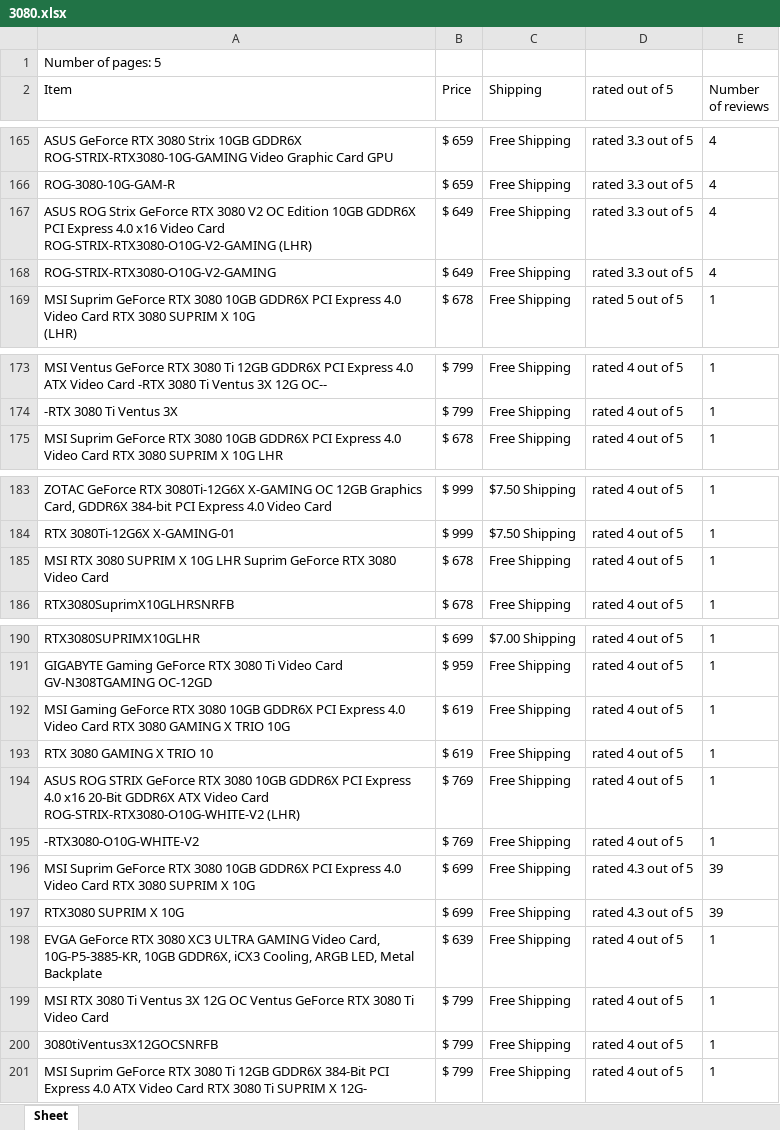
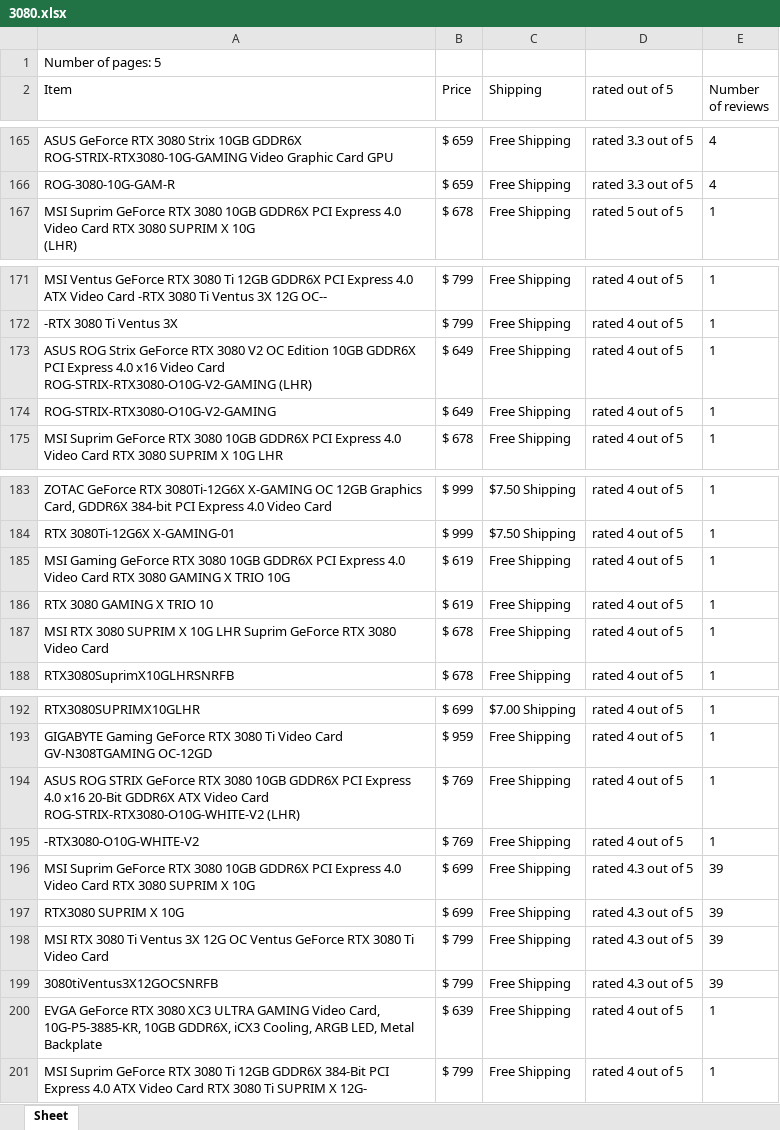
Before and after one commit to chanupadeshan/GPU-prices, an Excel workbook: 3080.xlsx, sheet Sheet, drawn as a sheet; only a part is shown, gaps mark what is left out; values as stored, in another font and other column widths than the file's, no borders; removed rows and columns are numbered as before the commit, all else as after; the diff covers the shown part only; the diff names each change by its address in the sheet, - before the commit and + after, or states it on an @@ line.

```diff
--- a/3080.xlsx (sheet Sheet)
+++ b/3080.xlsx (sheet Sheet)
-row 167: ASUS ROG Strix GeForce RTX 3080 V2 OC Edition 10GB GDDR6X PCI Express 4.0 x16 Video Card ROG-STRIX-RTX3080-O10G-V2-GAMING (LHR) | $ 649 | Free Shipping | rated 3.3 out of 5 | 4
-row 168: ROG-STRIX-RTX3080-O10G-V2-GAMING | $ 649 | Free Shipping | rated 3.3 out of 5 | 4
+row 173: ASUS ROG Strix GeForce RTX 3080 V2 OC Edition 10GB GDDR6X PCI Express 4.0 x16 Video Card ROG-STRIX-RTX3080-O10G-V2-GAMING (LHR) | $ 649 | Free Shipping | rated 4 out of 5 | 1
+row 174: ROG-STRIX-RTX3080-O10G-V2-GAMING | $ 649 | Free Shipping | rated 4 out of 5 | 1
@@ row 192 moved to row 185: MSI Gaming GeForce RTX 3080 10GB GDDR6X … @@
@@ row 193 moved to row 186: RTX 3080 GAMING X TRIO 10 @@
+row 198: MSI RTX 3080 Ti Ventus 3X 12G OC Ventus GeForce RTX 3080 Ti Video Card | $ 799 | Free Shipping | rated 4.3 out of 5 | 39
+row 199: 3080tiVentus3X12GOCSNRFB | $ 799 | Free Shipping | rated 4.3 out of 5 | 39
-row 199: MSI RTX 3080 Ti Ventus 3X 12G OC Ventus GeForce RTX 3080 Ti Video Card | $ 799 | Free Shipping | rated 4 out of 5 | 1
-row 200: 3080tiVentus3X12GOCSNRFB | $ 799 | Free Shipping | rated 4 out of 5 | 1
```
Also changed, not shown: 4 added rows, 4 removed rows and 26 moved rows elsewhere in this sheet, 1 other file.
